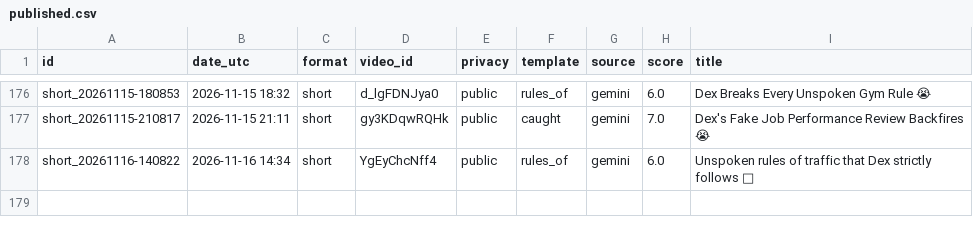
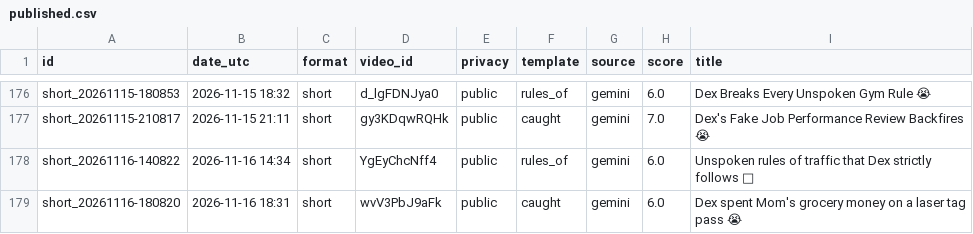
Before and after one commit to olgunkadirgulhan/dex-and-friends, a CSV file: published.csv, drawn as a sheet; only a part is shown, gaps mark what is left out; the diff names each change by its address in the sheet, - before the commit and + after, or states it on an @@ line.

Commit message:
video: 2026-11-16-1831

```diff
--- a/published.csv
+++ b/published.csv
+row 179: short_20261116-180820 | 2026-11-16 18:31 | short | wvV3PbJ9aFk | public | caught | gemini | 6.0 | Dex spent Mom's grocery money on a laser tag pass 😭
```
Also changed, not shown: 1 other file.
